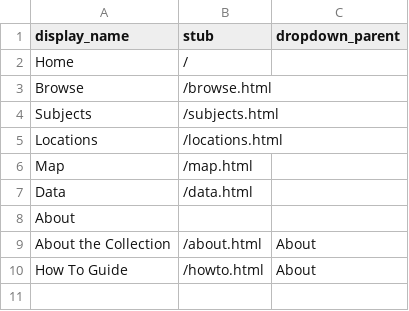
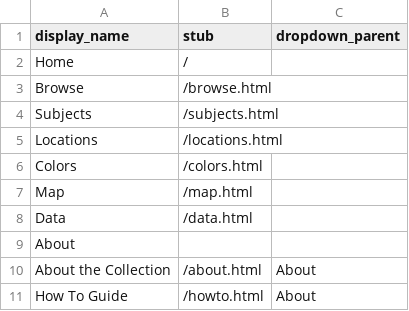
Before and after one commit to audreycarter1/crystalsforcalm, a CSV file: _data/config-nav.csv, drawn as a sheet; the diff names each change by its address in the sheet, - before the commit and + after, or states it on an @@ line.

Commit message:
Update config-nav.csv

```diff
--- a/_data/config-nav.csv
+++ b/_data/config-nav.csv
+row 6: Colors | /colors.html
```
